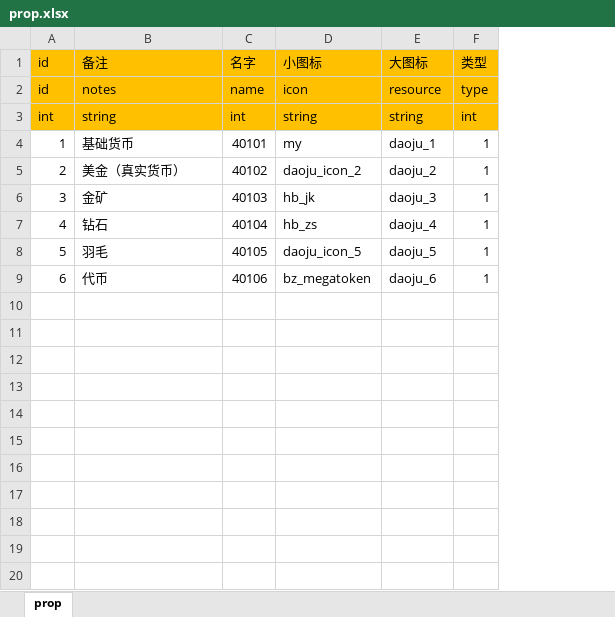
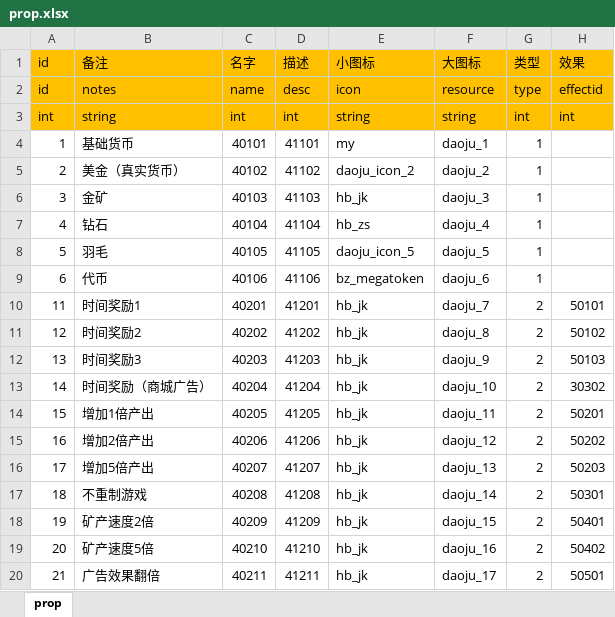
Before and after one commit to maziliang-code/RippleMinerTycoon, an Excel workbook: excel/prop.xlsx, sheet prop, drawn as a sheet; only a part is shown; values as stored, in another font and other column widths than the file's, no borders; the diff covers the shown part only; the diff names each change by its address in the sheet, - before the commit and + after, or states it on an @@ line.

```diff
--- a/excel/prop.xlsx (sheet prop)
+++ b/excel/prop.xlsx (sheet prop)
+column D (描述), rows 2-9: desc | int | 41101 | 41102 | 41103 | 41104 | 41105 | 41106
+column H (效果), rows 2-3: effectid | int
+row 10: 11 | 时间奖励1 | 40201 | 41201 | hb_jk | daoju_7 | 2 | 50101
+row 11: 12 | 时间奖励2 | 40202 | 41202 | hb_jk | daoju_8 | 2 | 50102
+row 12: 13 | 时间奖励3 | 40203 | 41203 | hb_jk | daoju_9 | 2 | 50103
+row 13: 14 | 时间奖励（商城广告） | 40204 | 41204 | hb_jk | daoju_10 | 2 | 30302
+row 14: 15 | 增加1倍产出 | 40205 | 41205 | hb_jk | daoju_11 | 2 | 50201
+row 15: 16 | 增加2倍产出 | 40206 | 41206 | hb_jk | daoju_12 | 2 | 50202
+row 16: 17 | 增加5倍产出 | 40207 | 41207 | hb_jk | daoju_13 | 2 | 50203
+row 17: 18 | 不重制游戏 | 40208 | 41208 | hb_jk | daoju_14 | 2 | 50301
+row 18: 19 | 矿产速度2倍 | 40209 | 41209 | hb_jk | daoju_15 | 2 | 50401
+row 19: 20 | 矿产速度5倍 | 40210 | 41210 | hb_jk | daoju_16 | 2 | 50402
+row 20: 21 | 广告效果翻倍 | 40211 | 41211 | hb_jk | daoju_17 | 2 | 50501
```
Also changed, not shown: 11 added rows elsewhere in this sheet, excel/advertisement.xlsx, excel/develop.xlsx, 6 other files.
